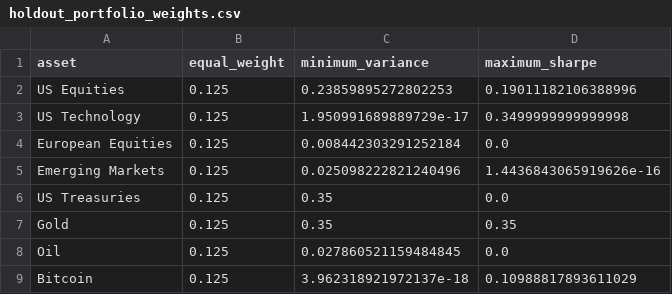
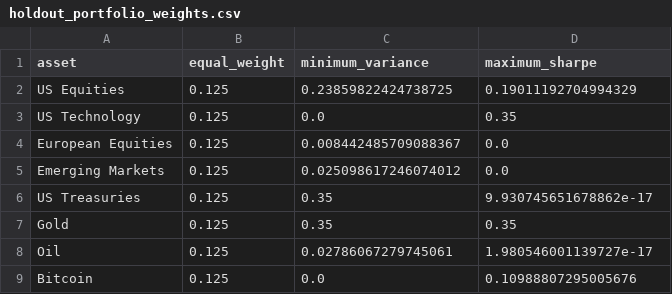
Before and after one commit to dwiiaj/multi-asset-risk-engine, a CSV file: reports/tables/holdout_portfolio_weights.csv, drawn as a sheet.

```diff
--- a/reports/tables/holdout_portfolio_weights.csv
+++ b/reports/tables/holdout_portfolio_weights.csv
@@ -1,9 +1,9 @@
 asset,equal_weight,minimum_variance,maximum_sharpe
-US Equities,0.125,0.23859895272802253,0.19011182106388996
-US Technology,0.125,1.950991689889729e-17,0.3499999999999998
-European Equities,0.125,0.008442303291252184,0.0
-Emerging Markets,0.125,0.025098222821240496,1.4436843065919626e-16
-US Treasuries,0.125,0.35,0.0
+US Equities,0.125,0.23859822424738725,0.19011192704994329
+US Technology,0.125,0.0,0.35
+European Equities,0.125,0.008442485709088367,0.0
+Emerging Markets,0.125,0.025098617246074012,0.0
+US Treasuries,0.125,0.35,9.930745651678862e-17
 Gold,0.125,0.35,0.35
-Oil,0.125,0.027860521159484845,0.0
-Bitcoin,0.125,3.962318921972137e-18,0.10988817893611029
+Oil,0.125,0.02786067279745061,1.980546001139727e-17
+Bitcoin,0.125,0.0,0.10988807295005676
```
Also changed, not shown: reports/tables/asset_pricing_regression.csv, reports/tables/correlation_matrix.csv, 16 other files.
